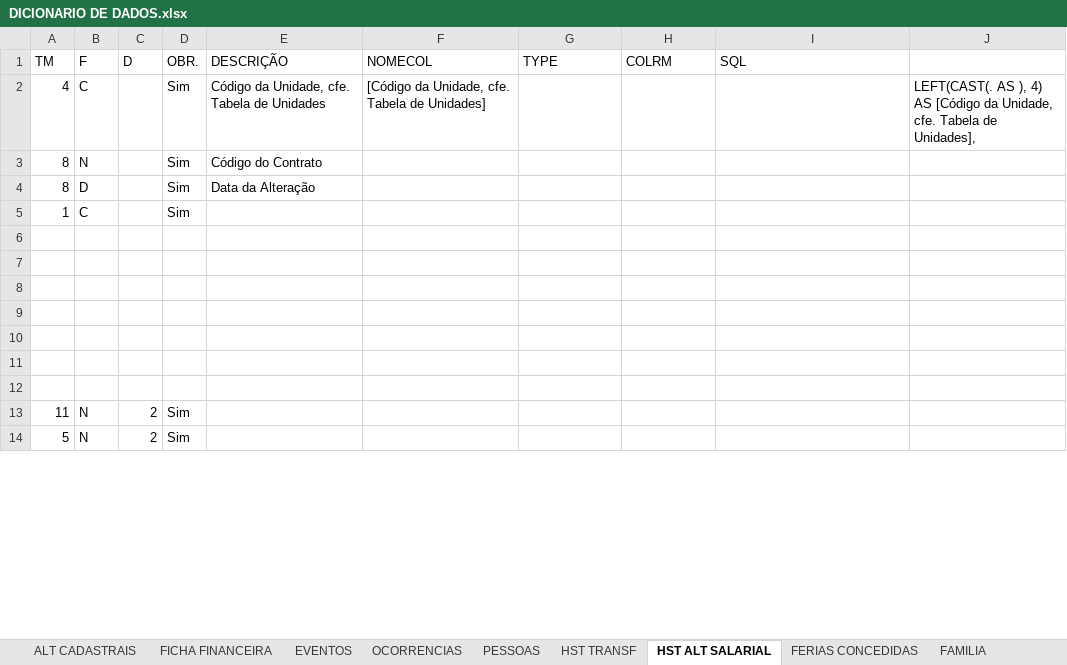
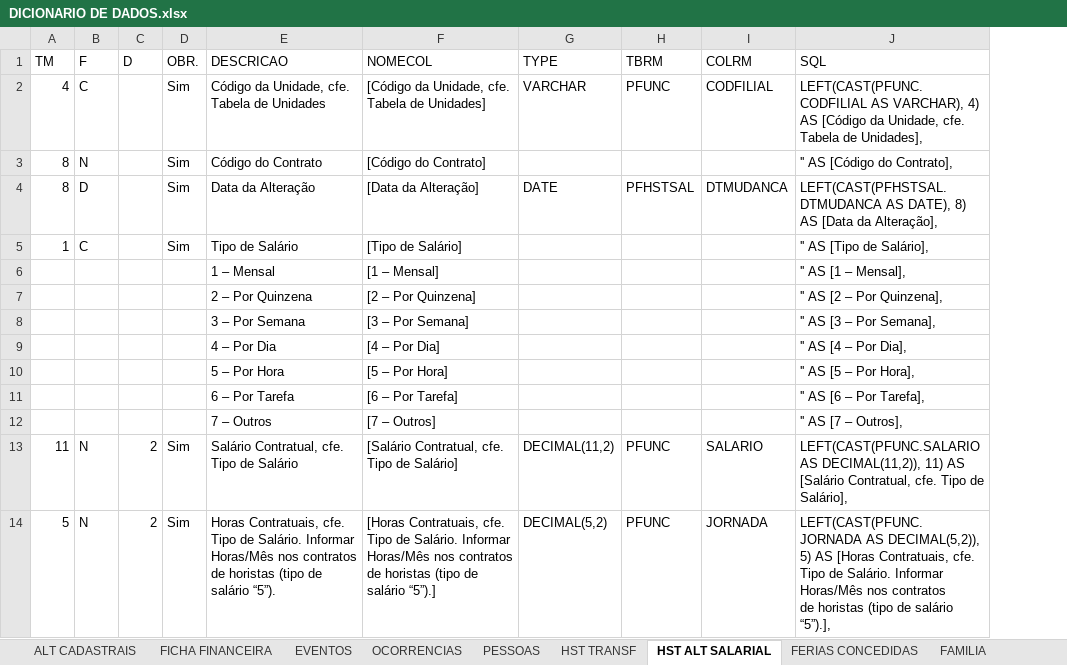
Before and after one commit to Elton850/sql-migracao, an Excel workbook: DICIONARIO DE DADOS.xlsx, sheet HST ALT SALARIAL, drawn as a sheet; only a part is shown; values as stored, in another font and other column widths than the file's, no borders; table styles not drawn; removed rows and columns are numbered as before the commit, all else as after; ↵ is a line break in a cell; the diff covers the shown part only; the diff names each change by its address in the sheet, - before the commit and + after, or states it on an @@ line.

```diff
--- a/DICIONARIO DE DADOS.xlsx (sheet HST ALT SALARIAL)
+++ b/DICIONARIO DE DADOS.xlsx (sheet HST ALT SALARIAL)
+column H (TBRM), rows 2-14: PFUNC |  | PFHSTSAL |  |  |  |  |  |  |  |  | PFUNC | PFUNC
-column J, row 2: LEFT(CAST(. AS ), 4) AS [Código da Unidade, cfe. Tabela de Unidades],
-E1: DESCRIÇÃO
+E1: DESCRICAO
-G2 (TYPE): (empty)
+G2 (TYPE): VARCHAR
-I2 (COLRM): (empty)
+I2 (COLRM): CODFILIAL
-J2 (SQL): (empty)
+J2 (SQL): LEFT(CAST(PFUNC.CODFILIAL AS VARCHAR), 4) AS [Código da Unidade, cfe. Tabela de Unidades],
-F3 (NOMECOL): (empty)
+F3 (NOMECOL): [Código do Contrato]
-J3 (SQL): (empty)
+J3 (SQL): '' AS [Código do Contrato],
-F4 (NOMECOL): (empty)
+F4 (NOMECOL): [Data da Alteração]
-G4 (TYPE): (empty)
+G4 (TYPE): DATE
-I4 (COLRM): (empty)
+I4 (COLRM): DTMUDANCA
-J4 (SQL): (empty)
+J4 (SQL): LEFT(CAST(PFHSTSAL.DTMUDANCA AS DATE), 8) AS [Data da Alteração],
-E5 (DESCRICAO): (empty)
+E5 (DESCRICAO): Tipo de Salário
-F5 (NOMECOL): (empty)
+F5 (NOMECOL): [Tipo de Salário]
-J5 (SQL): (empty)
+J5 (SQL): '' AS [Tipo de Salário],
-row 6: (empty)
+row 6:  |  |  |  | 1 – Mensal | [1 – Mensal] |  |  |  | '' AS [1 – Mensal],
-row 7: (empty)
+row 7:  |  |  |  | 2 – Por Quinzena | [2 – Por Quinzena] |  |  |  | '' AS [2 – Por Quinzena],
-row 8: (empty)
+row 8:  |  |  |  | 3 – Por Semana | [3 – Por Semana] |  |  |  | '' AS [3 – Por Semana],
-row 9: (empty)
+row 9:  |  |  |  | 4 – Por Dia | [4 – Por Dia] |  |  |  | '' AS [4 – Por Dia],
-row 10: (empty)
+row 10:  |  |  |  | 5 – Por Hora | [5 – Por Hora] |  |  |  | '' AS [5 – Por Hora],
-row 11: (empty)
+row 11:  |  |  |  | 6 – Por Tarefa | [6 – Por Tarefa] |  |  |  | '' AS [6 – Por Tarefa],
-row 12: (empty)
+row 12:  |  |  |  | 7 – Outros | [7 – Outros] |  |  |  | '' AS [7 – Outros],
-E13 (DESCRICAO): (empty)
+E13 (DESCRICAO): Salário Contratual, cfe. Tipo de Salário
-F13 (NOMECOL): (empty)
+F13 (NOMECOL): [Salário Contratual, cfe. Tipo de Salário]
-G13 (TYPE): (empty)
+G13 (TYPE): DECIMAL(11,2)
-I13 (COLRM): (empty)
+I13 (COLRM): SALARIO
-J13 (SQL): (empty)
+J13 (SQL): LEFT(CAST(PFUNC.SALARIO AS DECIMAL(11,2)), 11) AS [Salário Contratual, cfe. Tipo de Salário],
-E14 (DESCRICAO): (empty)
+E14 (DESCRICAO): Horas Contratuais, cfe. Tipo de Salário. Informar Horas/Mês nos contratos ↵ de horistas (tipo de salário “5”).
-F14 (NOMECOL): (empty)
+F14 (NOMECOL): [Horas Contratuais, cfe. Tipo de Salário. Informar Horas/Mês nos contratos ↵ de horistas (tipo de salário “5”).]
-G14 (TYPE): (empty)
+G14 (TYPE): DECIMAL(5,2)
-I14 (COLRM): (empty)
+I14 (COLRM): JORNADA
-J14 (SQL): (empty)
+J14 (SQL): LEFT(CAST(PFUNC.JORNADA AS DECIMAL(5,2)), 5) AS [Horas Contratuais, cfe. Tipo de Salário. Informar Horas/Mês nos contratos ↵ de horistas (tipo de salário “5”).],
```
Also changed, not shown: 23 edited cells elsewhere in this sheet, sheet FAMILIA, sheet CONTRATO, sheet HST TRANSF, sheet FERIAS CONCEDIDAS, hidden cells, 6 other files.
